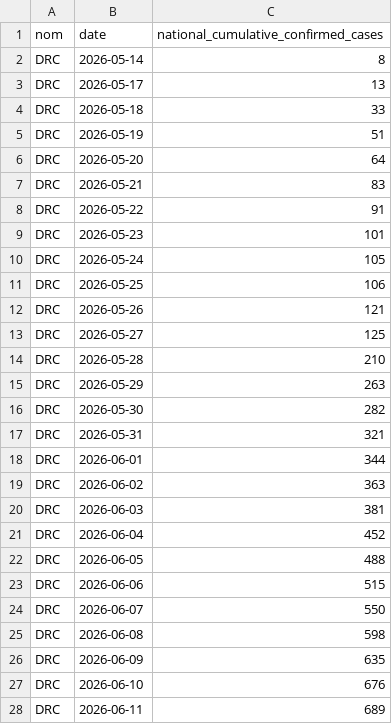
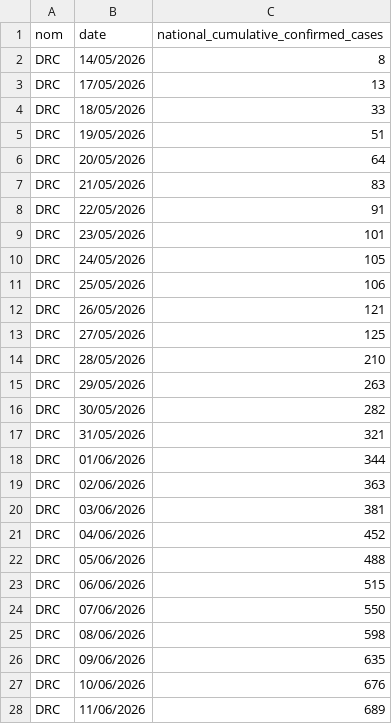
Before and after one commit to petal-code/antiviral_pep_hcw_paper, a CSV file: data-processed/insp_sitrep__national_cumulative_confirmed_cases__daily.csv, drawn as a sheet; only a part is shown; the diff covers the shown part only.

```diff
--- a/data-processed/insp_sitrep__national_cumulative_confirmed_cases__daily.csv
+++ b/data-processed/insp_sitrep__national_cumulative_confirmed_cases__daily.csv
@@ -1,28 +1,28 @@
 nom,date,national_cumulative_confirmed_cases
-DRC,2026-05-14,8
-DRC,2026-05-17,13
-DRC,2026-05-18,33
-DRC,2026-05-19,51
-DRC,2026-05-20,64
-DRC,2026-05-21,83
-DRC,2026-05-22,91
-DRC,2026-05-23,101
-DRC,2026-05-24,105
-DRC,2026-05-25,106
-DRC,2026-05-26,121
-DRC,2026-05-27,125
-DRC,2026-05-28,210
-DRC,2026-05-29,263
-DRC,2026-05-30,282
-DRC,2026-05-31,321
-DRC,2026-06-01,344
-DRC,2026-06-02,363
-DRC,2026-06-03,381
-DRC,2026-06-04,452
-DRC,2026-06-05,488
-DRC,2026-06-06,515
-DRC,2026-06-07,550
-DRC,2026-06-08,598
-DRC,2026-06-09,635
-DRC,2026-06-10,676
-DRC,2026-06-11,689
+DRC,14/05/2026,8
+DRC,17/05/2026,13
+DRC,18/05/2026,33
+DRC,19/05/2026,51
+DRC,20/05/2026,64
+DRC,21/05/2026,83
+DRC,22/05/2026,91
+DRC,23/05/2026,101
+DRC,24/05/2026,105
+DRC,25/05/2026,106
+DRC,26/05/2026,121
+DRC,27/05/2026,125
+DRC,28/05/2026,210
+DRC,29/05/2026,263
+DRC,30/05/2026,282
+DRC,31/05/2026,321
+DRC,01/06/2026,344
+DRC,02/06/2026,363
+DRC,03/06/2026,381
+DRC,04/06/2026,452
+DRC,05/06/2026,488
+DRC,06/06/2026,515
+DRC,07/06/2026,550
+DRC,08/06/2026,598
+DRC,09/06/2026,635
+DRC,10/06/2026,676
+DRC,11/06/2026,689
```
Also changed, not shown: 1 added row and 3 edited cells elsewhere in this file, 1 other file.
